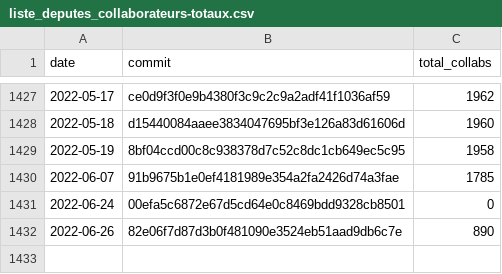
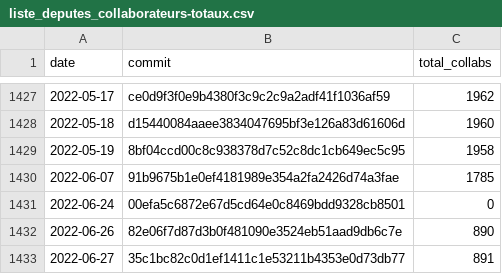
Before and after one commit to regardscitoyens/Collaborateurs-Parlement, a CSV file: data/liste_deputes_collaborateurs-totaux.csv, drawn as a sheet; only a part is shown, gaps mark what is left out.

Commit message:
update totaux

```diff
--- a/data/liste_deputes_collaborateurs-totaux.csv
+++ b/data/liste_deputes_collaborateurs-totaux.csv
@@ -1432 +1432,2 @@ date,commit,total_collabs
 2022-06-26,82e06f7d87d3b0f481090e3524eb51aad9db6c7e,890
+2022-06-27,35c1bc82c0d1ef1411c1e53211b4353e0d73db77,891
```
